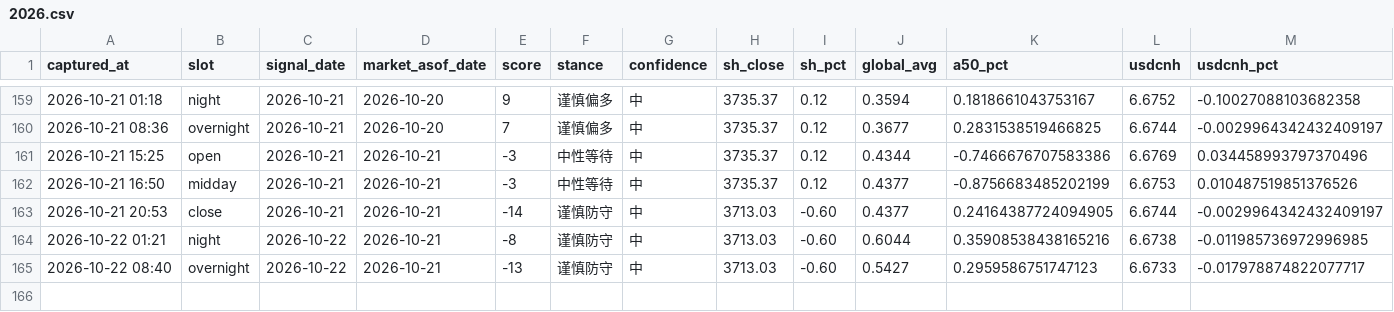
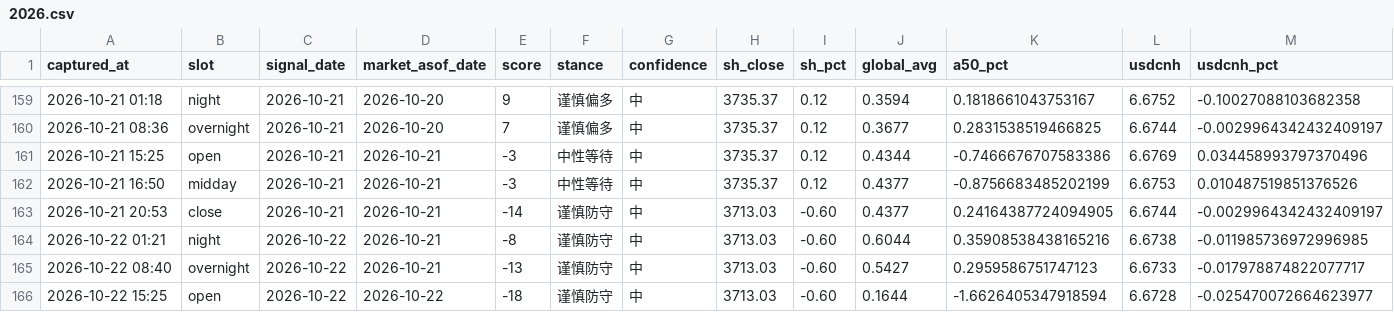
Before and after one commit to ychenfen/a-share-daily, a CSV file: data/signals/2026.csv, drawn as a sheet; only a part is shown, gaps mark what is left out; rows hold the shown columns only; the diff names each change by its address in the sheet, - before the commit and + after, or states it on an @@ line.

```diff
--- a/data/signals/2026.csv
+++ b/data/signals/2026.csv
+row 166: 2026-10-22 15:25 | open | 2026-10-22 | 2026-10-22 | -18 | 谨慎防守 | 中 | 3713.03 | -0.60 | 0.1644 | -1.6626405347918594 | 6.6728 | -0.025470072664623977
```
Also changed, not shown: data/pulses/2026-10.csv, 10 other files.
